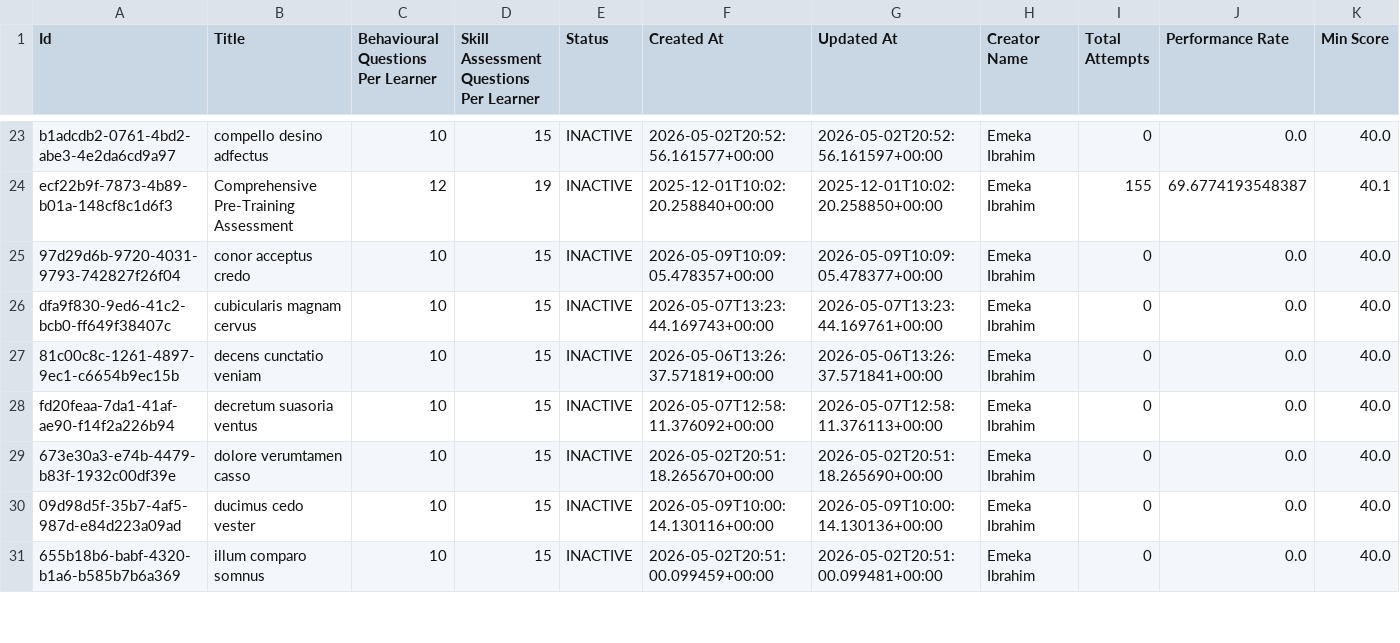
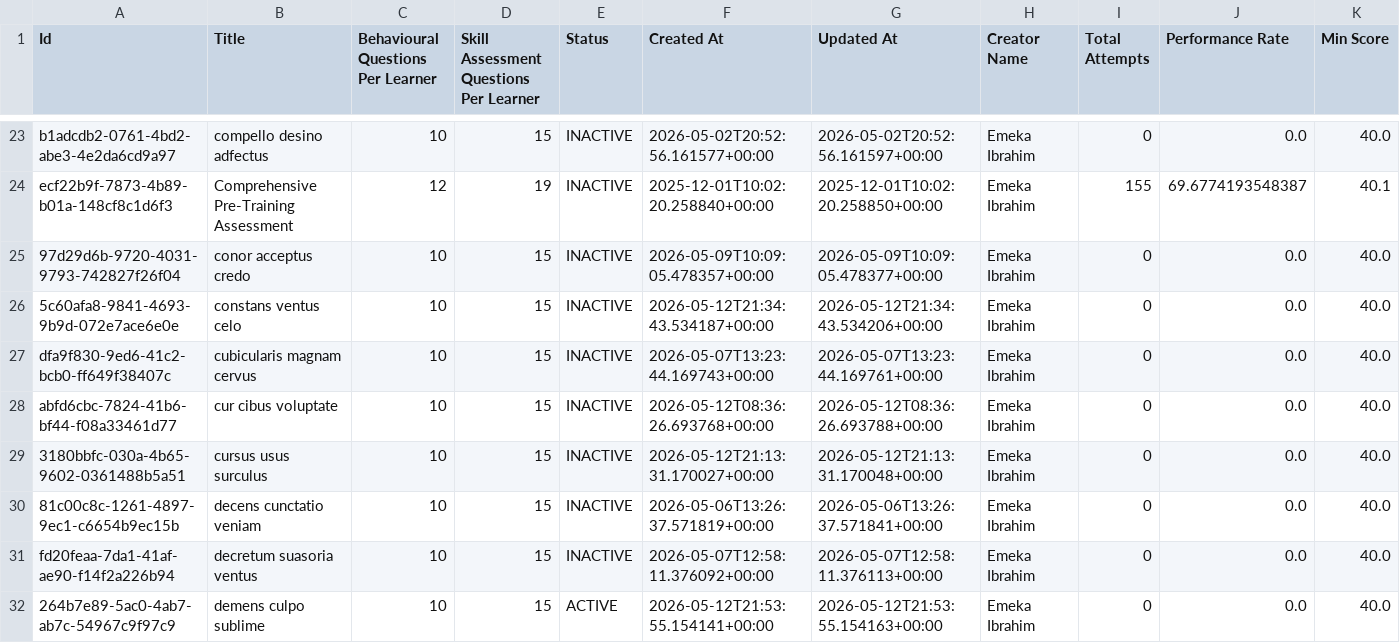
Before and after one commit to Prun-QA/FME_DTA, a CSV file: cypress/downloads/pre-assessments-export.csv, drawn as a sheet; only a part is shown, gaps mark what is left out; the shorter side is filled out with more unchanged rows; the diff covers the shown part only; the diff names each change by its address in the sheet, - before the commit and + after, or states it on an @@ line.

```diff
--- a/cypress/downloads/pre-assessments-export.csv
+++ b/cypress/downloads/pre-assessments-export.csv
+row 26: 5c60afa8-9841-4693-9b9d-072e7ace6e0e | constans ventus celo | 10 | 15 | INACTIVE | 2026-05-12T21:34:43.534187+00:00 | 2026-05-12T21:34:43.534206+00:00 | Emeka Ibrahim | 0 | 0.0 | 40.0
+row 28: abfd6cbc-7824-41b6-bf44-f08a33461d77 | cur cibus voluptate | 10 | 15 | INACTIVE | 2026-05-12T08:36:26.693768+00:00 | 2026-05-12T08:36:26.693788+00:00 | Emeka Ibrahim | 0 | 0.0 | 40.0
+row 29: 3180bbfc-030a-4b65-9602-0361488b5a51 | cursus usus surculus | 10 | 15 | INACTIVE | 2026-05-12T21:13:31.170027+00:00 | 2026-05-12T21:13:31.170048+00:00 | Emeka Ibrahim | 0 | 0.0 | 40.0
+row 32: 264b7e89-5ac0-4ab7-ab7c-54967c9f97c9 | demens culpo sublime | 10 | 15 | ACTIVE | 2026-05-12T21:53:55.154141+00:00 | 2026-05-12T21:53:55.154163+00:00 | Emeka Ibrahim | 0 | 0.0 | 40.0
```
Also changed, not shown: 6 added rows and 1 edited cell elsewhere in this file, cypress/downloads/facilitators-export.csv, cypress/downloads/institutions-export.csv, 4 other files.
